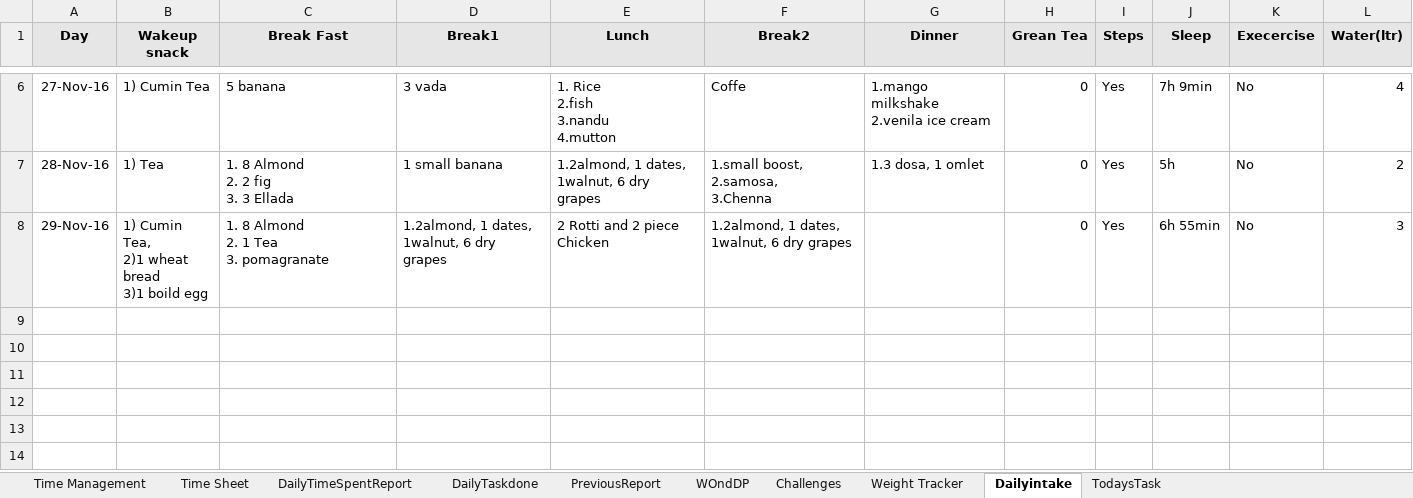
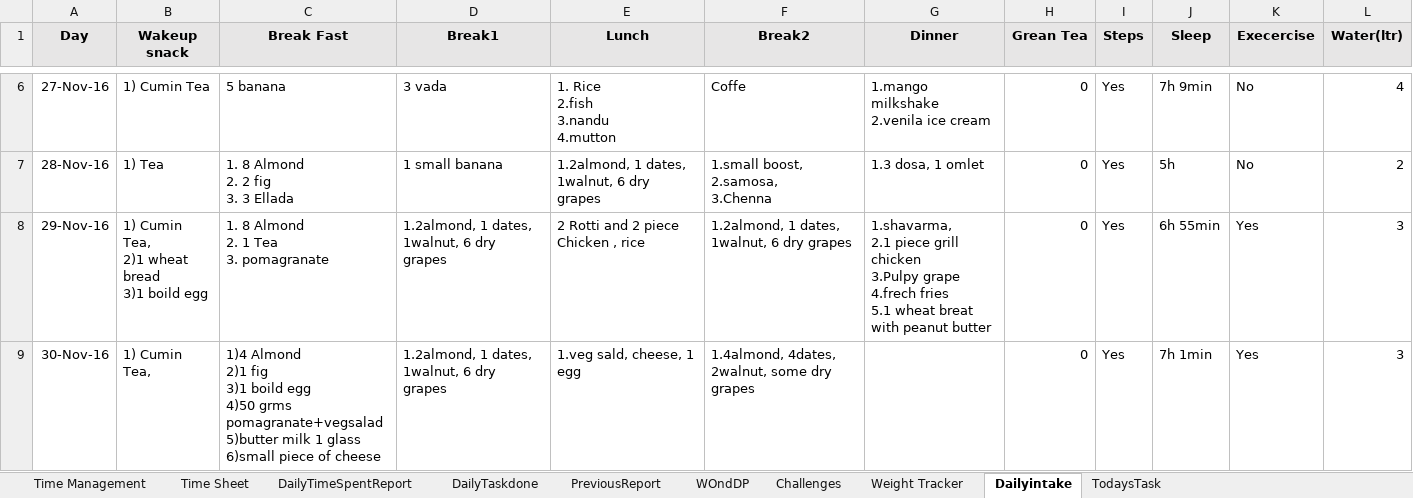
Before and after one commit to Kingslaver/DailyTimeSheet, an Excel workbook: DailyTimeSheet.xlsx, sheet Dailyintake, drawn as a sheet; only a part is shown, gaps mark what is left out; values as stored, in another font and other column widths than the file's, no borders; ↵ is a line break in a cell; the diff names each change by its address in the sheet, - before the commit and + after, or states it on an @@ line.

Commit message:
november 30 2016

```diff
--- a/DailyTimeSheet.xlsx (sheet Dailyintake)
+++ b/DailyTimeSheet.xlsx (sheet Dailyintake)
-E8 (Lunch): 2 Rotti and 2 piece Chicken
+E8 (Lunch): 2 Rotti and 2 piece Chicken , rice
-G8 (Dinner): (empty)
+G8 (Dinner): 1.shavarma, ↵ 2.1 piece grill chicken ↵ 3.Pulpy grape ↵ 4.frech fries ↵ 5.1 wheat breat with peanut butter
-K8 (Execercise): No
+K8 (Execercise): Yes
+row 9: 30-Nov-16 | 1) Cumin Tea, | 1)4 Almond ↵ 2)1 fig ↵ 3)1 boild egg ↵ 4)50 grms pomagranate+vegsalad ↵ 5)butter milk 1 glass ↵ 6)small piece of cheese | 1.2almond, 1 dates, 1walnut, 6 dry grapes | 1.veg sald, cheese, 1 egg | 1.4almond, 4dates, 2walnut, some dry grapes |  | 0 | Yes | 7h 1min | Yes | 3
```
Also changed, not shown: sheet Weight Tracker.
